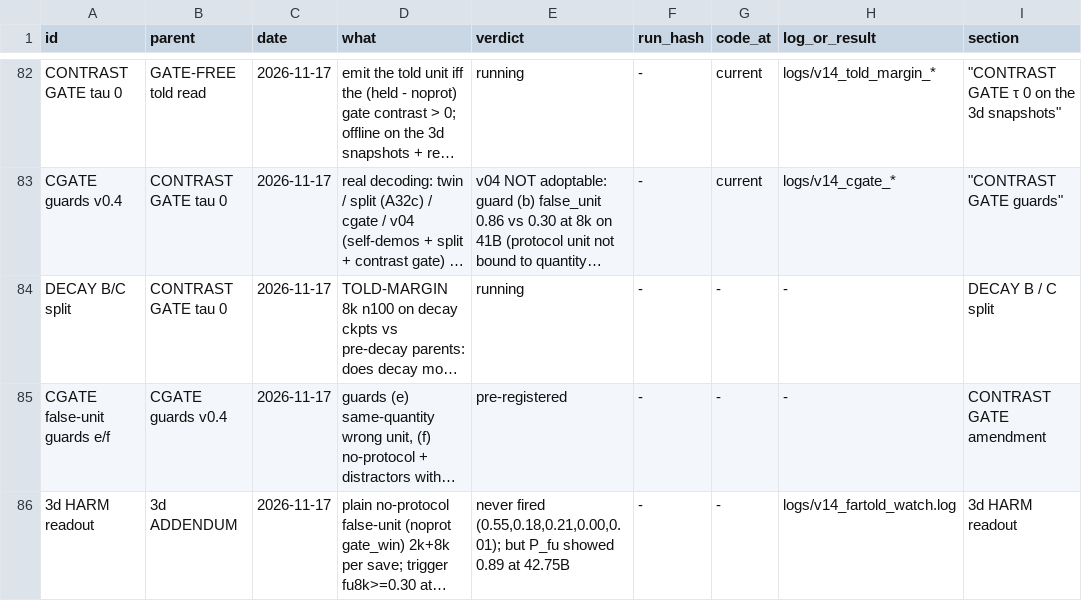
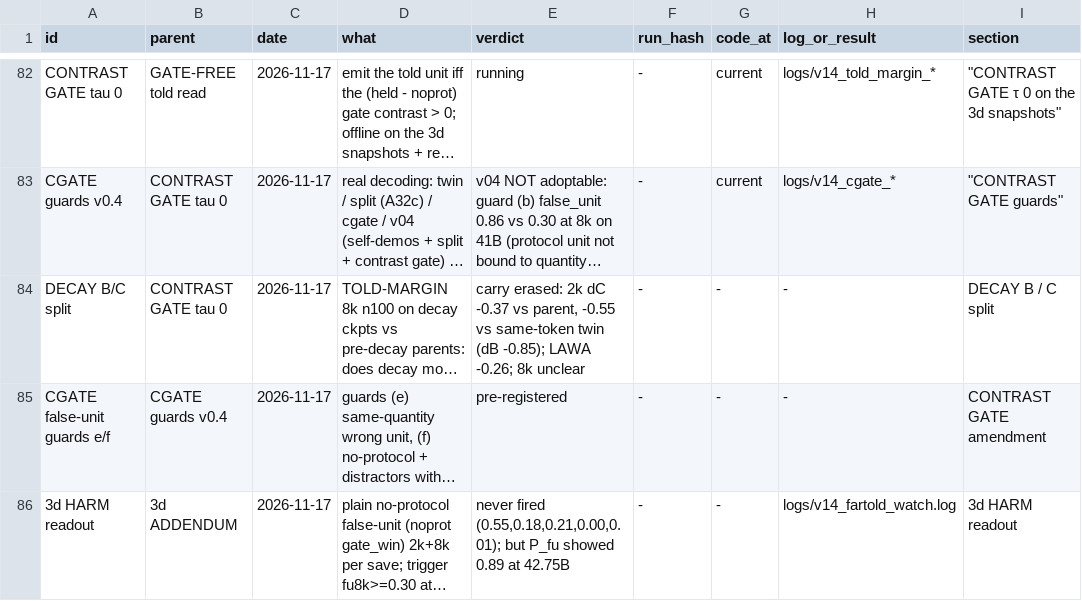
Before and after one commit to gowrav-vishwakarma/qllm2, a TSV file: v14/EXPERIMENT_LINEAGE.tsv, drawn as a sheet; only a part is shown, gaps mark what is left out; long unchanged cells end in …; the diff names each change by its address in the sheet, - before the commit and + after, or states it on an @@ line.

Commit message:
DECAY B / C split RESULT: the decay erases the carry (2k dC -0.37 vs M9, -0.55 vs same-token M10; dB -0.85 / -0.54), LAWA -0.26; 8k unclear; gate cannot restore; C2 / C3 (rule x2 during decay) worth scoring (docs + logs)

```diff
--- a/v14/EXPERIMENT_LINEAGE.tsv
+++ b/v14/EXPERIMENT_LINEAGE.tsv
-E84 (verdict): running
+E84 (verdict): carry erased: 2k dC -0.37 vs parent, -0.55 vs same-token twin (dB -0.85); LAWA -0.26; 8k unclear
```
Also changed, not shown: 10 other files.
